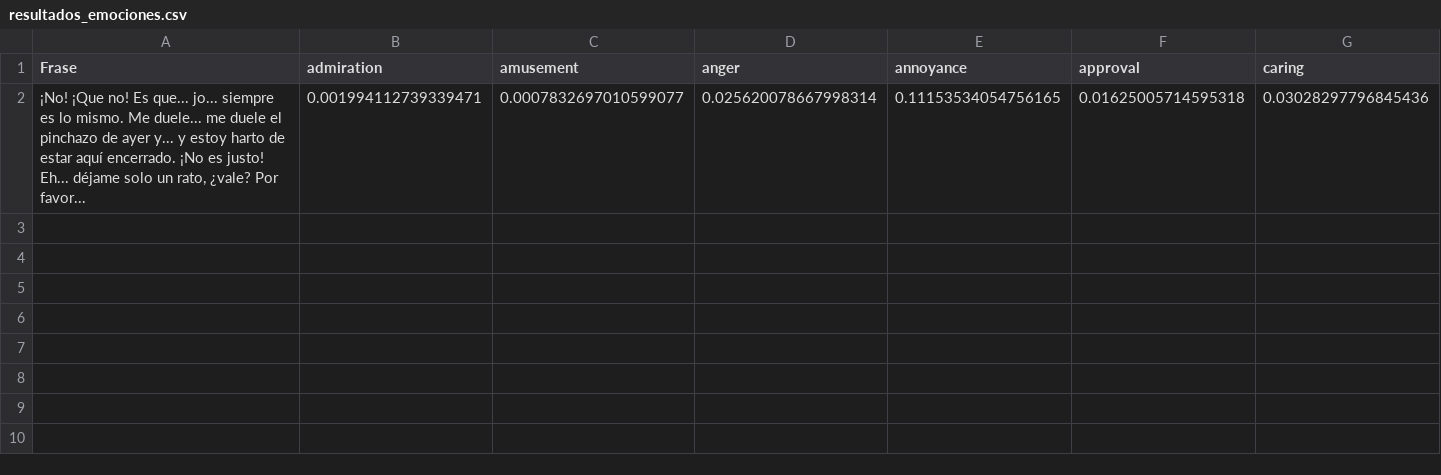
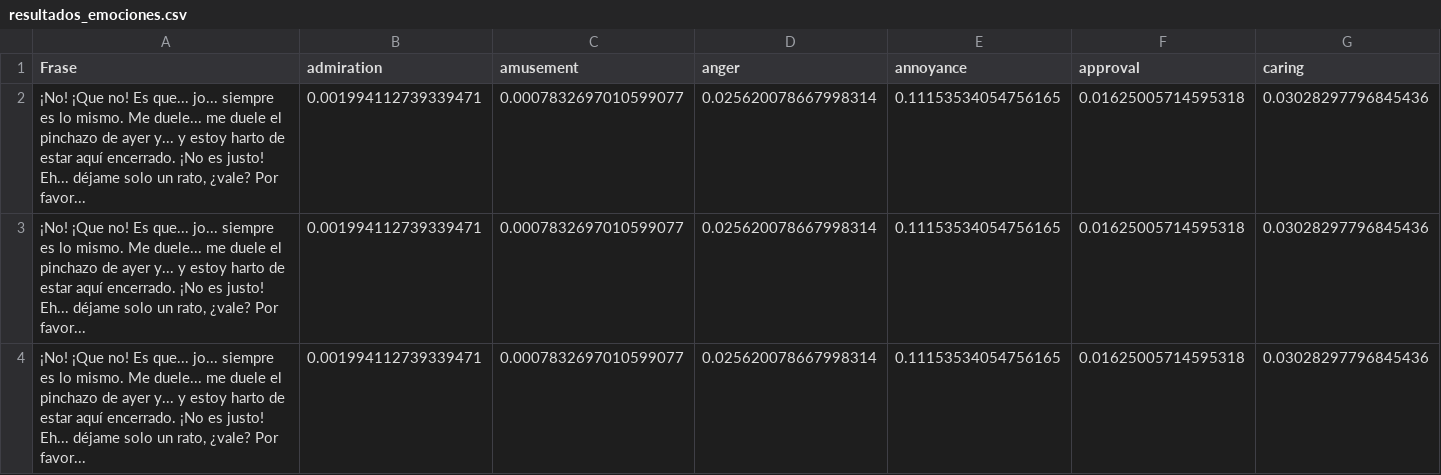
Before and after one commit to diegovoo/hacking-bridge-01, a CSV file: analisis_texto/resultados_emociones.csv, drawn as a sheet; only a part is shown; rows hold the shown columns only; the diff names each change by its address in the sheet, - before the commit and + after, or states it on an @@ line.

Commit message:
fin pero sobran cositas de app en analisis_texto

```diff
--- a/analisis_texto/resultados_emociones.csv
+++ b/analisis_texto/resultados_emociones.csv
+row 3: ¡No! ¡Que no! Es que... jo... siempre es lo mismo. Me duele... me duele el pinchazo de ayer y... y estoy harto de estar aquí encerrado. ¡No es justo! Eh... déjame solo un rato, ¿vale? Por favor... | 0.001994112739339471 | 0.0007832697010599077 | 0.025620078667998314 | 0.11153534054756165 | 0.01625005714595318 | 0.03028297796845436
+row 4: ¡No! ¡Que no! Es que... jo... siempre es lo mismo. Me duele... me duele el pinchazo de ayer y... y estoy harto de estar aquí encerrado. ¡No es justo! Eh... déjame solo un rato, ¿vale? Por favor... | 0.001994112739339471 | 0.0007832697010599077 | 0.025620078667998314 | 0.11153534054756165 | 0.01625005714595318 | 0.03028297796845436
```
Also changed, not shown: 8 other files.
